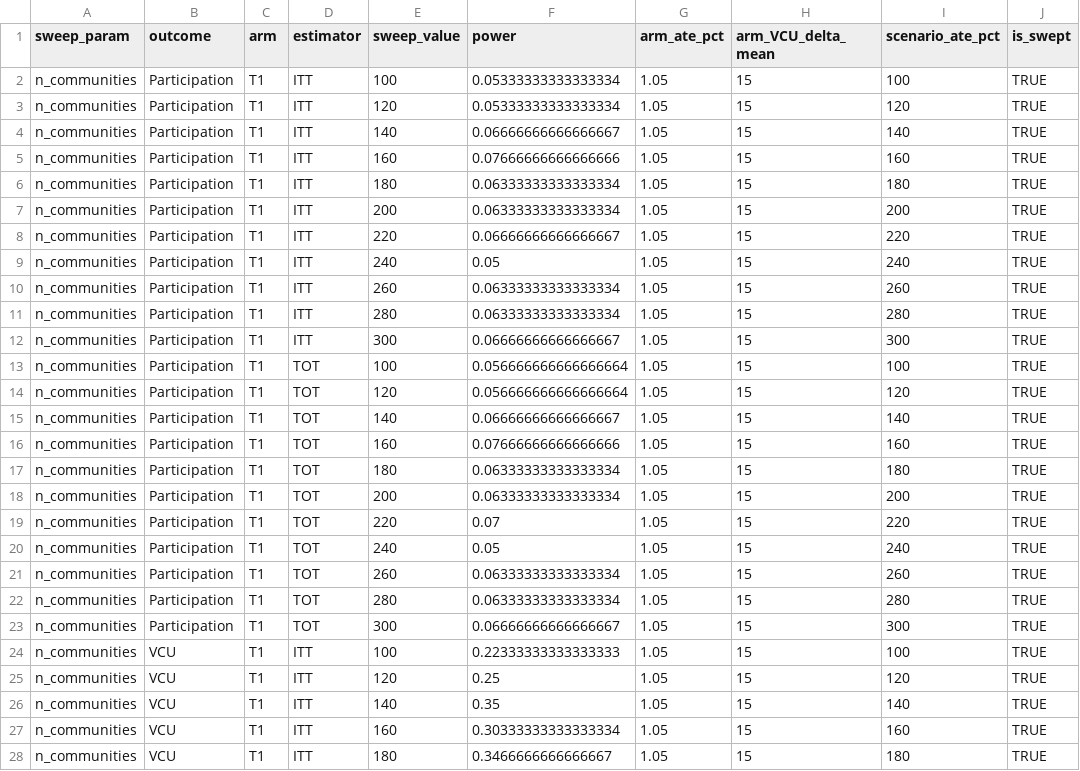
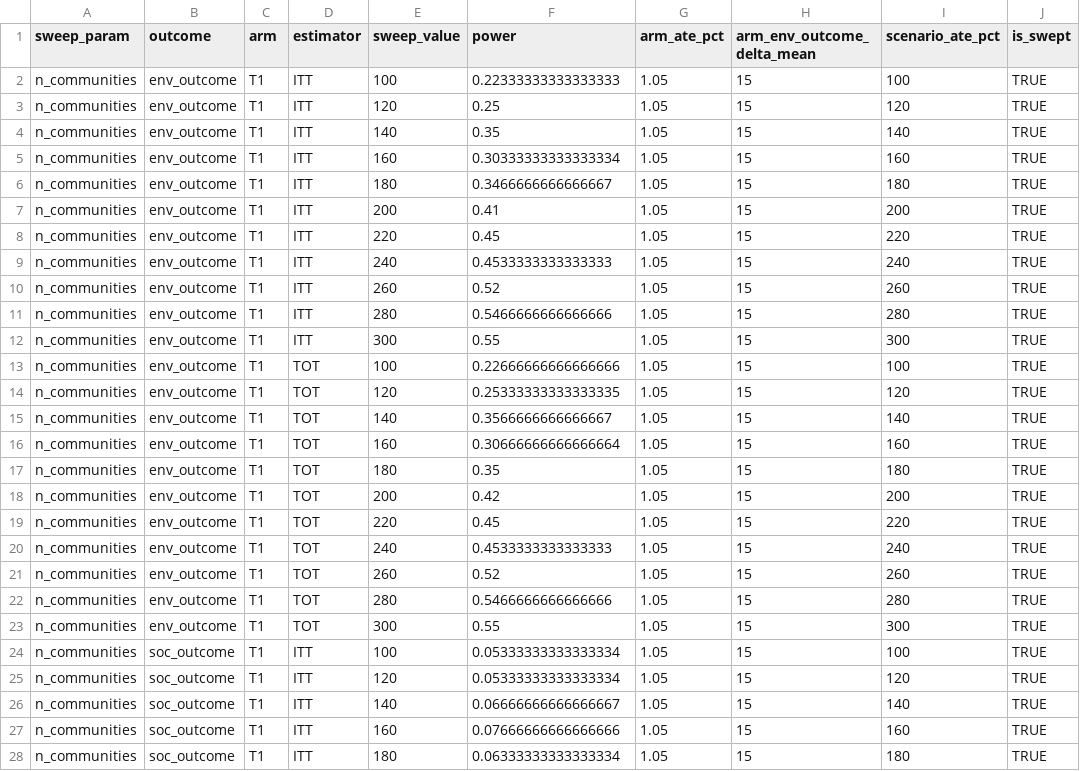
Before and after one commit to malaguttiflavio/Biltong_power_simulations, a CSV file: output/tabs/power_results_n_communities_long.csv, drawn as a sheet; only a part is shown; the diff covers the shown part only.

```diff
--- a/output/tabs/power_results_n_communities_long.csv
+++ b/output/tabs/power_results_n_communities_long.csv
@@ -1,28 +1,28 @@
-sweep_param,outcome,arm,estimator,sweep_value,power,arm_ate_pct,arm_VCU_delta_mean,scenario_ate_pct,is_swept
-n_communities,Participation,T1,ITT,100,0.05333333333333334,1.05,15,100,TRUE
-n_communities,Participation,T1,ITT,120,0.05333333333333334,1.05,15,120,TRUE
-n_communities,Participation,T1,ITT,140,0.06666666666666667,1.05,15,140,TRUE
-n_communities,Participation,T1,ITT,160,0.07666666666666666,1.05,15,160,TRUE
-n_communities,Participation,T1,ITT,180,0.06333333333333334,1.05,15,180,TRUE
-n_communities,Participation,T1,ITT,200,0.06333333333333334,1.05,15,200,TRUE
-n_communities,Participation,T1,ITT,220,0.06666666666666667,1.05,15,220,TRUE
-n_communities,Participation,T1,ITT,240,0.05,1.05,15,240,TRUE
-n_communities,Participation,T1,ITT,260,0.06333333333333334,1.05,15,260,TRUE
-n_communities,Participation,T1,ITT,280,0.06333333333333334,1.05,15,280,TRUE
-n_communities,Participation,T1,ITT,300,0.06666666666666667,1.05,15,300,TRUE
-n_communities,Participation,T1,TOT,100,0.056666666666666664,1.05,15,100,TRUE
-n_communities,Participation,T1,TOT,120,0.056666666666666664,1.05,15,120,TRUE
-n_communities,Participation,T1,TOT,140,0.06666666666666667,1.05,15,140,TRUE
-n_communities,Participation,T1,TOT,160,0.07666666666666666,1.05,15,160,TRUE
-n_communities,Participation,T1,TOT,180,0.06333333333333334,1.05,15,180,TRUE
-n_communities,Participation,T1,TOT,200,0.06333333333333334,1.05,15,200,TRUE
-n_communities,Participation,T1,TOT,220,0.07,1.05,15,220,TRUE
-n_communities,Participation,T1,TOT,240,0.05,1.05,15,240,TRUE
-n_communities,Participation,T1,TOT,260,0.06333333333333334,1.05,15,260,TRUE
-n_communities,Participation,T1,TOT,280,0.06333333333333334,1.05,15,280,TRUE
-n_communities,Participation,T1,TOT,300,0.06666666666666667,1.05,15,300,TRUE
-n_communities,VCU,T1,ITT,100,0.22333333333333333,1.05,15,100,TRUE
-n_communities,VCU,T1,ITT,120,0.25,1.05,15,120,TRUE
-n_communities,VCU,T1,ITT,140,0.35,1.05,15,140,TRUE
-n_communities,VCU,T1,ITT,160,0.30333333333333334,1.05,15,160,TRUE
-n_communities,VCU,T1,ITT,180,0.3466666666666667,1.05,15,180,TRUE
+sweep_param,outcome,arm,estimator,sweep_value,power,arm_ate_pct,arm_env_outcome_delta_mean,scenario_ate_pct,is_swept
+n_communities,env_outcome,T1,ITT,100,0.22333333333333333,1.05,15,100,TRUE
+n_communities,env_outcome,T1,ITT,120,0.25,1.05,15,120,TRUE
+n_communities,env_outcome,T1,ITT,140,0.35,1.05,15,140,TRUE
+n_communities,env_outcome,T1,ITT,160,0.30333333333333334,1.05,15,160,TRUE
+n_communities,env_outcome,T1,ITT,180,0.3466666666666667,1.05,15,180,TRUE
+n_communities,env_outcome,T1,ITT,200,0.41,1.05,15,200,TRUE
+n_communities,env_outcome,T1,ITT,220,0.45,1.05,15,220,TRUE
+n_communities,env_outcome,T1,ITT,240,0.4533333333333333,1.05,15,240,TRUE
+n_communities,env_outcome,T1,ITT,260,0.52,1.05,15,260,TRUE
+n_communities,env_outcome,T1,ITT,280,0.5466666666666666,1.05,15,280,TRUE
+n_communities,env_outcome,T1,ITT,300,0.55,1.05,15,300,TRUE
+n_communities,env_outcome,T1,TOT,100,0.22666666666666666,1.05,15,100,TRUE
+n_communities,env_outcome,T1,TOT,120,0.25333333333333335,1.05,15,120,TRUE
+n_communities,env_outcome,T1,TOT,140,0.3566666666666667,1.05,15,140,TRUE
+n_communities,env_outcome,T1,TOT,160,0.30666666666666664,1.05,15,160,TRUE
+n_communities,env_outcome,T1,TOT,180,0.35,1.05,15,180,TRUE
+n_communities,env_outcome,T1,TOT,200,0.42,1.05,15,200,TRUE
+n_communities,env_outcome,T1,TOT,220,0.45,1.05,15,220,TRUE
+n_communities,env_outcome,T1,TOT,240,0.4533333333333333,1.05,15,240,TRUE
+n_communities,env_outcome,T1,TOT,260,0.52,1.05,15,260,TRUE
+n_communities,env_outcome,T1,TOT,280,0.5466666666666666,1.05,15,280,TRUE
+n_communities,env_outcome,T1,TOT,300,0.55,1.05,15,300,TRUE
+n_communities,soc_outcome,T1,ITT,100,0.05333333333333334,1.05,15,100,TRUE
+n_communities,soc_outcome,T1,ITT,120,0.05333333333333334,1.05,15,120,TRUE
+n_communities,soc_outcome,T1,ITT,140,0.06666666666666667,1.05,15,140,TRUE
+n_communities,soc_outcome,T1,ITT,160,0.07666666666666666,1.05,15,160,TRUE
+n_communities,soc_outcome,T1,ITT,180,0.06333333333333334,1.05,15,180,TRUE
```
Also changed, not shown: 34 edited cells elsewhere in this file, output/tabs/power_results_n_communities.csv, 34 other files.
